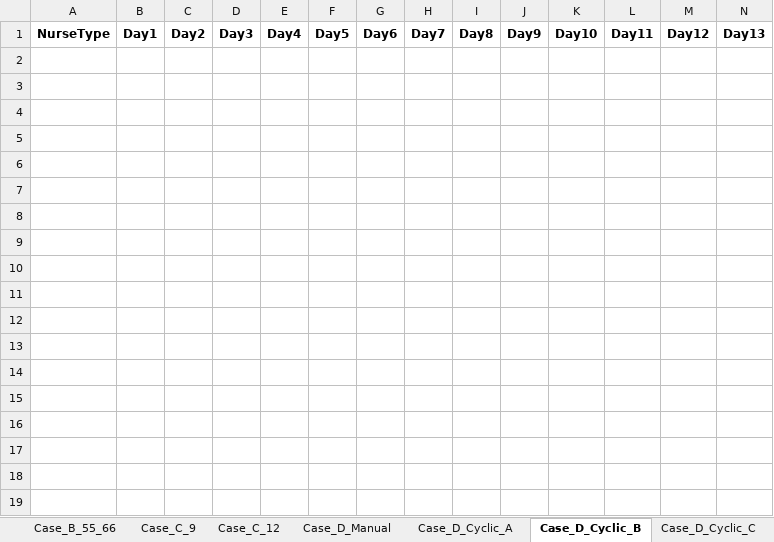
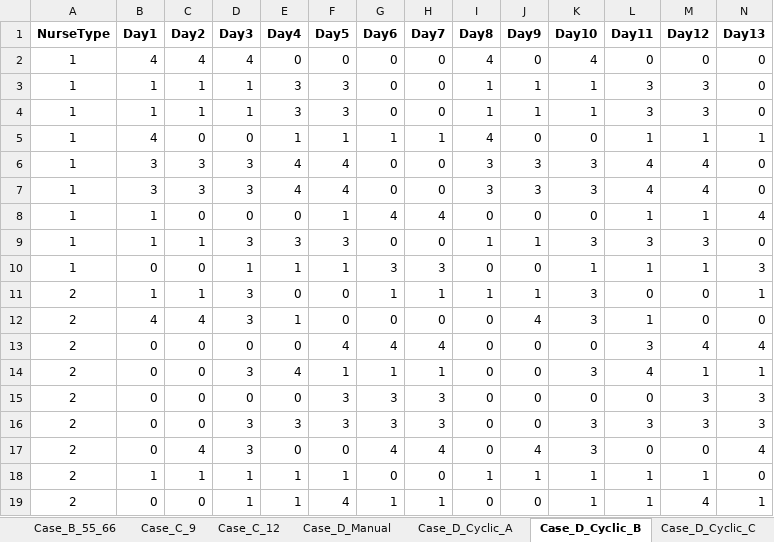
Before and after one commit to LucasGailliaerd/caseEibmcplex, an Excel workbook: CASE_E_INPUT.xlsx, sheet Case_D_Cyclic_B, drawn as a sheet; only a part is shown; values as stored, in another font and other column widths than the file's, no borders; rows hold the shown columns only; the diff covers the shown part only; the diff names each change by its address in the sheet, - before the commit and + after, or states it on an @@ line.

```diff
--- a/CASE_E_INPUT.xlsx (sheet Case_D_Cyclic_B)
+++ b/CASE_E_INPUT.xlsx (sheet Case_D_Cyclic_B)
+row 2: 1 | 4 | 4 | 4 | 0 | 0 | 0 | 0 | 4 | 0 | 4 | 0 | 0 | 0
+row 3: 1 | 1 | 1 | 1 | 3 | 3 | 0 | 0 | 1 | 1 | 1 | 3 | 3 | 0
+row 4: 1 | 1 | 1 | 1 | 3 | 3 | 0 | 0 | 1 | 1 | 1 | 3 | 3 | 0
+row 5: 1 | 4 | 0 | 0 | 1 | 1 | 1 | 1 | 4 | 0 | 0 | 1 | 1 | 1
+row 6: 1 | 3 | 3 | 3 | 4 | 4 | 0 | 0 | 3 | 3 | 3 | 4 | 4 | 0
+row 7: 1 | 3 | 3 | 3 | 4 | 4 | 0 | 0 | 3 | 3 | 3 | 4 | 4 | 0
+row 8: 1 | 1 | 0 | 0 | 0 | 1 | 4 | 4 | 0 | 0 | 0 | 1 | 1 | 4
+row 9: 1 | 1 | 1 | 3 | 3 | 3 | 0 | 0 | 1 | 1 | 3 | 3 | 3 | 0
+row 10: 1 | 0 | 0 | 1 | 1 | 1 | 3 | 3 | 0 | 0 | 1 | 1 | 1 | 3
+row 11: 2 | 1 | 1 | 3 | 0 | 0 | 1 | 1 | 1 | 1 | 3 | 0 | 0 | 1
+row 12: 2 | 4 | 4 | 3 | 1 | 0 | 0 | 0 | 0 | 4 | 3 | 1 | 0 | 0
+row 13: 2 | 0 | 0 | 0 | 0 | 4 | 4 | 4 | 0 | 0 | 0 | 3 | 4 | 4
+row 14: 2 | 0 | 0 | 3 | 4 | 1 | 1 | 1 | 0 | 0 | 3 | 4 | 1 | 1
+row 15: 2 | 0 | 0 | 0 | 0 | 3 | 3 | 3 | 0 | 0 | 0 | 0 | 3 | 3
+row 16: 2 | 0 | 0 | 3 | 3 | 3 | 3 | 3 | 0 | 0 | 3 | 3 | 3 | 3
+row 17: 2 | 0 | 4 | 3 | 0 | 0 | 4 | 4 | 0 | 4 | 3 | 0 | 0 | 4
+row 18: 2 | 1 | 1 | 1 | 1 | 1 | 0 | 0 | 1 | 1 | 1 | 1 | 1 | 0
+row 19: 2 | 0 | 0 | 1 | 1 | 4 | 1 | 1 | 0 | 0 | 1 | 1 | 4 | 1
```
Also changed, not shown: 8 added rows elsewhere in this sheet, sheet Case_E_MonthlyRoster_B, sheet Case_E_Preferences_B, CASE_E_output_A.xlsx, CASE_E_output_C.xlsx, 11 other files.
